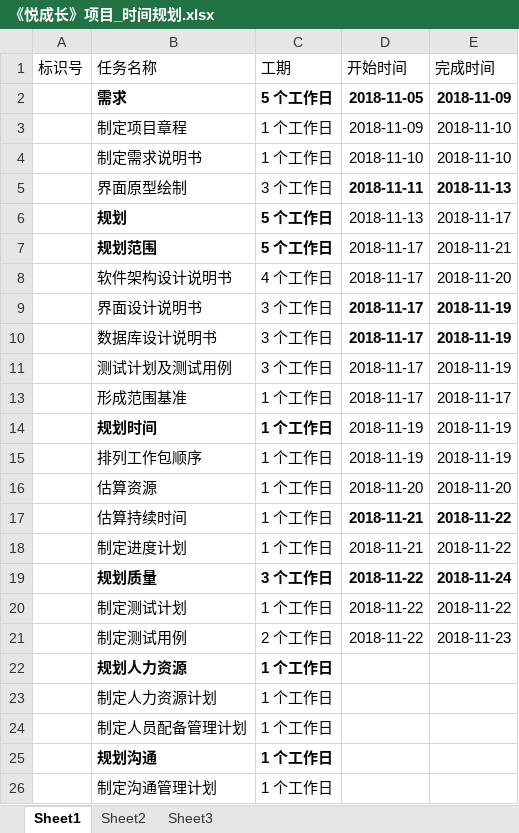
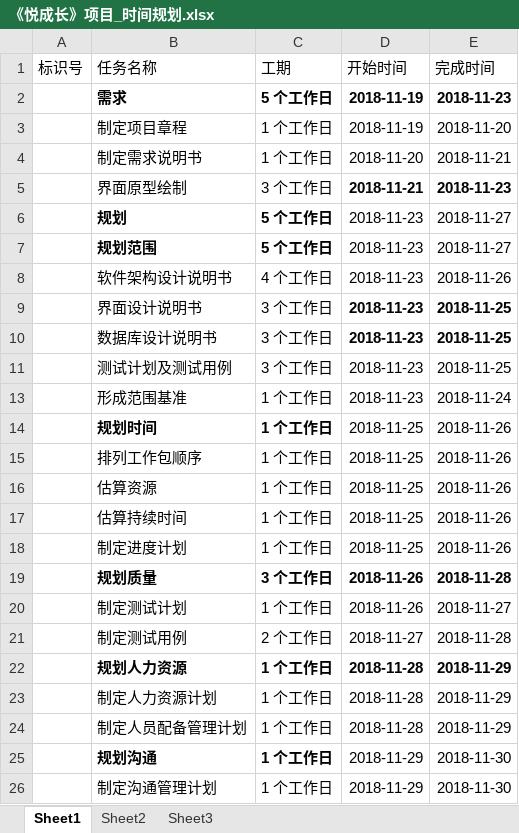
Before and after one commit to fuziwang/software, an Excel workbook: project/docs/项目规划/《悦成长》项目_时间规划.xlsx, sheet Sheet1, drawn as a sheet; only a part is shown; values as stored, in another font and other column widths than the file's, no borders; conditional formats not drawn; the diff covers the shown part only; the diff names each change by its address in the sheet, - before the commit and + after, or states it on an @@ line.

```diff
--- a/project/docs/项目规划/《悦成长》项目_时间规划.xlsx (sheet Sheet1)
+++ b/project/docs/项目规划/《悦成长》项目_时间规划.xlsx (sheet Sheet1)
-D2 (开始时间): 2018-11-05
+D2 (开始时间): 2018-11-19
-E2 (完成时间): 2018-11-09
+E2 (完成时间): 2018-11-23
-D3 (开始时间): 2018-11-09
+D3 (开始时间): 2018-11-19
-E3 (完成时间): 2018-11-10
+E3 (完成时间): 2018-11-20
-D4 (开始时间): 2018-11-10
+D4 (开始时间): 2018-11-20
-E4 (完成时间): 2018-11-10
+E4 (完成时间): 2018-11-21
-D5 (开始时间): 2018-11-11
+D5 (开始时间): 2018-11-21
-E5 (完成时间): 2018-11-13
+E5 (完成时间): 2018-11-23
-D6 (开始时间): 2018-11-13
+D6 (开始时间): 2018-11-23
-E6 (完成时间): 2018-11-17
+E6 (完成时间): 2018-11-27
-D7:D11 (开始时间): 2018-11-17
+D7:D11 (开始时间): 2018-11-23
-E7 (完成时间): 2018-11-21
+E7 (完成时间): 2018-11-27
-E8 (完成时间): 2018-11-20
+E8 (完成时间): 2018-11-26
-E9:E11 (完成时间): 2018-11-19
+E9:E11 (完成时间): 2018-11-25
-D13 (开始时间): 2018-11-17
+D13 (开始时间): 2018-11-23
-E13 (完成时间): 2018-11-17
+E13 (完成时间): 2018-11-24
-D14:D15 (开始时间): 2018-11-19
+D14:D15 (开始时间): 2018-11-25
-E14:E15 (完成时间): 2018-11-19
+E14:E15 (完成时间): 2018-11-26
-D16 (开始时间): 2018-11-20
+D16 (开始时间): 2018-11-25
-E16 (完成时间): 2018-11-20
+E16 (完成时间): 2018-11-26
-D17:D18 (开始时间): 2018-11-21
+D17:D18 (开始时间): 2018-11-25
-D17:E17 bold: on
+D17:E17 bold: off
-E17:E18 (完成时间): 2018-11-22
+E17:E18 (完成时间): 2018-11-26
-D19:D20 (开始时间): 2018-11-22
+D19:D20 (开始时间): 2018-11-26
-E19 (完成时间): 2018-11-24
+E19 (完成时间): 2018-11-28
-E20 (完成时间): 2018-11-22
+E20 (完成时间): 2018-11-27
-D21 (开始时间): 2018-11-22
+D21 (开始时间): 2018-11-27
-E21 (完成时间): 2018-11-23
+E21 (完成时间): 2018-11-28
-D22:D24 (开始时间): (empty)
+D22:D24 (开始时间): 2018-11-28
-E22:E24 (完成时间): (empty)
+E22:E24 (完成时间): 2018-11-29
-D25:D26 (开始时间): (empty)
+D25:D26 (开始时间): 2018-11-29
-E25:E26 (完成时间): (empty)
+E25:E26 (完成时间): 2018-11-30
```
Also changed, not shown: 75 edited cells elsewhere in this sheet, 4 other files.
